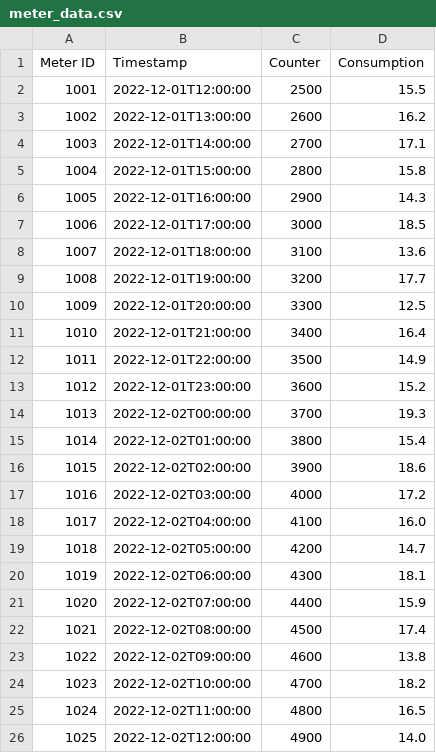
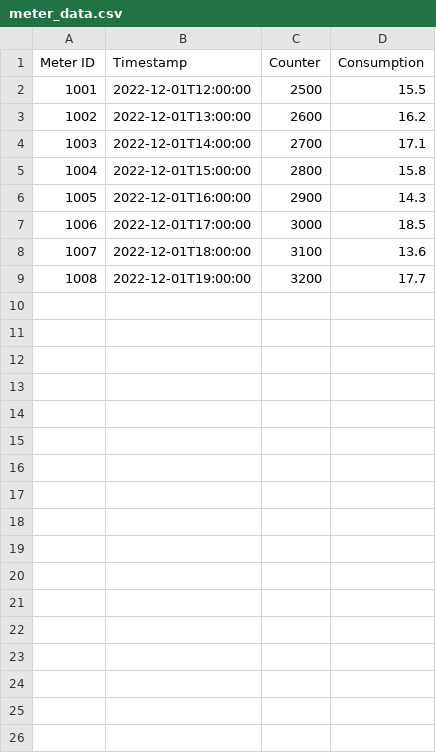
Before and after one commit to elb-bme/smart-gas-meter-dapp, a CSV file: data/meter_data.csv, drawn as a sheet.

```diff
--- a/data/meter_data.csv
+++ b/data/meter_data.csv
@@ -9,18 +9 @@ Meter ID, Timestamp, Counter, Consumption
 1008, 2022-12-01T19:00:00, 3200, 17.7
-1009, 2022-12-01T20:00:00, 3300, 12.5
-1010, 2022-12-01T21:00:00, 3400, 16.4
-1011, 2022-12-01T22:00:00, 3500, 14.9
-1012, 2022-12-01T23:00:00, 3600, 15.2
-1013, 2022-12-02T00:00:00, 3700, 19.3
-1014, 2022-12-02T01:00:00, 3800, 15.4
-1015, 2022-12-02T02:00:00, 3900, 18.6
-1016, 2022-12-02T03:00:00, 4000, 17.2
-1017, 2022-12-02T04:00:00, 4100, 16.0
-1018, 2022-12-02T05:00:00, 4200, 14.7
-1019, 2022-12-02T06:00:00, 4300, 18.1
-1020, 2022-12-02T07:00:00, 4400, 15.9
-1021, 2022-12-02T08:00:00, 4500, 17.4
-1022, 2022-12-02T09:00:00, 4600, 13.8
-1023, 2022-12-02T10:00:00, 4700, 18.2
-1024, 2022-12-02T11:00:00, 4800, 16.5
-1025, 2022-12-02T12:00:00, 4900, 14.0
```
Also changed, not shown: 3 other files.
